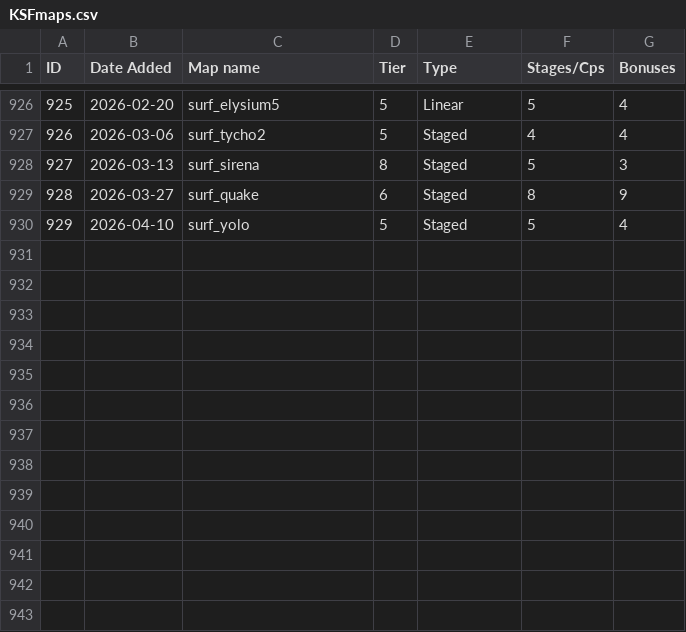
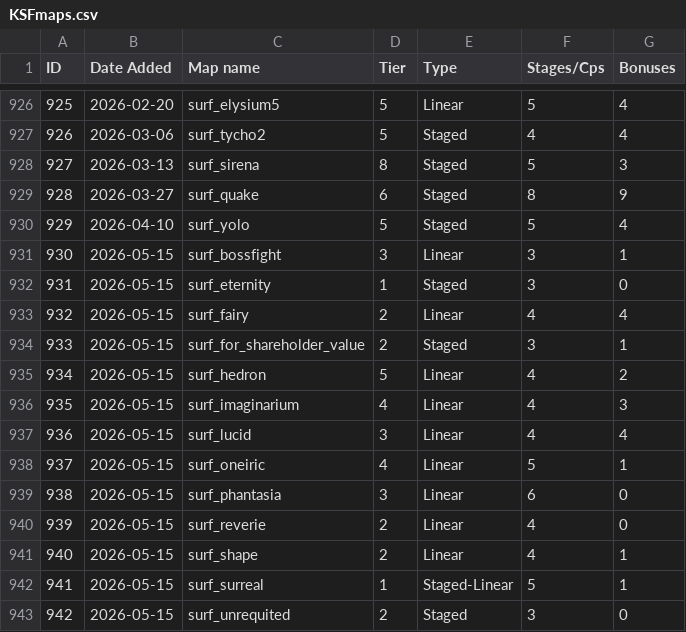
Before and after one commit to erickolbusz/amoung, a CSV file: static/KSFmaps.csv, drawn as a sheet; only a part is shown, gaps mark what is left out; the diff names each change by its address in the sheet, - before the commit and + after, or states it on an @@ line.

```diff
--- a/static/KSFmaps.csv
+++ b/static/KSFmaps.csv
+row 931: 930 | 2026-05-15 | surf_bossfight | 3 | Linear | 3 | 1
+row 932: 931 | 2026-05-15 | surf_eternity | 1 | Staged | 3 | 0
+row 933: 932 | 2026-05-15 | surf_fairy | 2 | Linear | 4 | 4
+row 934: 933 | 2026-05-15 | surf_for_shareholder_value | 2 | Staged | 3 | 1
+row 935: 934 | 2026-05-15 | surf_hedron | 5 | Linear | 4 | 2
+row 936: 935 | 2026-05-15 | surf_imaginarium | 4 | Linear | 4 | 3
+row 937: 936 | 2026-05-15 | surf_lucid | 3 | Linear | 4 | 4
+row 938: 937 | 2026-05-15 | surf_oneiric | 4 | Linear | 5 | 1
+row 939: 938 | 2026-05-15 | surf_phantasia | 3 | Linear | 6 | 0
+row 940: 939 | 2026-05-15 | surf_reverie | 2 | Linear | 4 | 0
+row 941: 940 | 2026-05-15 | surf_shape | 2 | Linear | 4 | 1
+row 942: 941 | 2026-05-15 | surf_surreal | 1 | Staged-Linear | 5 | 1
+row 943: 942 | 2026-05-15 | surf_unrequited | 2 | Staged | 3 | 0
```
Also changed, not shown: 1 other file.
